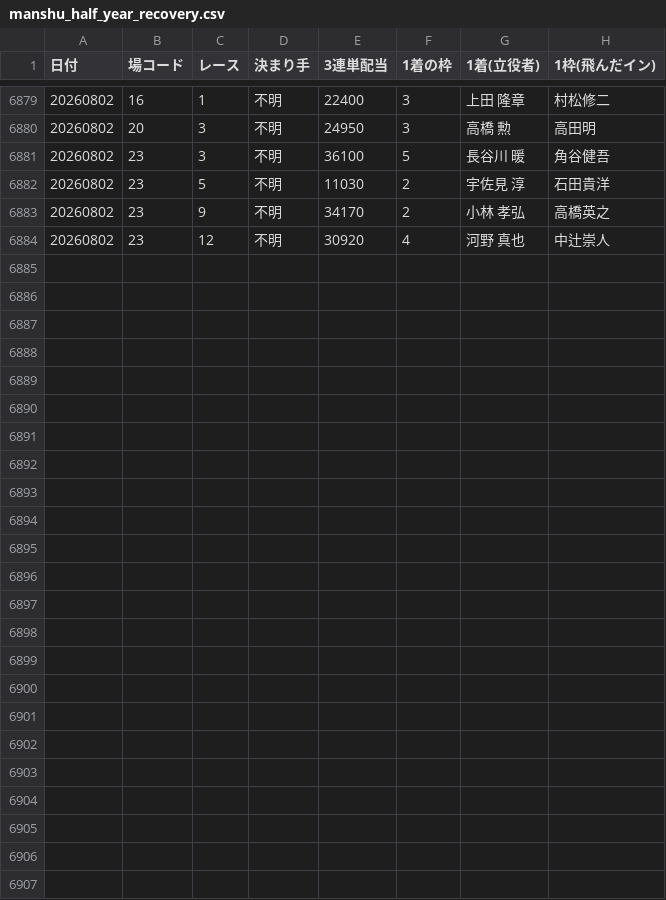
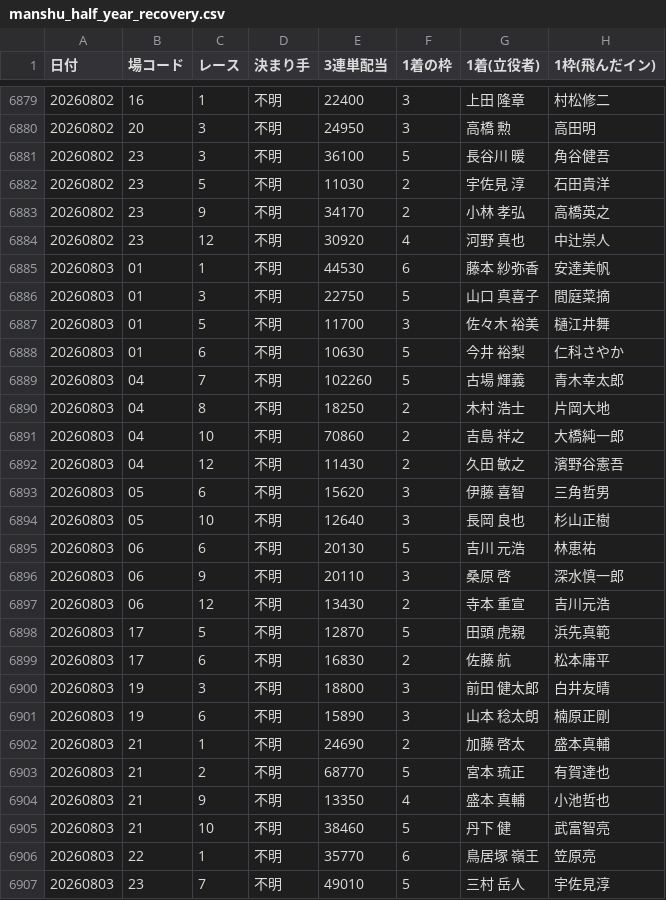
Before and after one commit to takeshikitagawa510-design/boatrace-bot, a CSV file: manshu_half_year_recovery.csv, drawn as a sheet; only a part is shown, gaps mark what is left out; the diff covers the shown part only.

```diff
--- a/manshu_half_year_recovery.csv
+++ b/manshu_half_year_recovery.csv
@@ -6884 +6884,24 @@
 20260802,23,12,不明,30920,4,　河野　　真也,中辻崇人
+20260803,01,1,不明,44530,6,　藤本　紗弥香,安達美帆
+20260803,01,3,不明,22750,5,　山口　真喜子,間庭菜摘
+20260803,01,5,不明,11700,3,　佐々木　裕美,樋江井舞
+20260803,01,6,不明,10630,5,　今井　　裕梨,仁科さやか
+20260803,04,7,不明,102260,5,　古場　　輝義,青木幸太郎
+20260803,04,8,不明,18250,2,　木村　　浩士,片岡大地
+20260803,04,10,不明,70860,2,　吉島　　祥之,大橋純一郎
+20260803,04,12,不明,11430,2,　久田　　敏之,濱野谷憲吾
+20260803,05,6,不明,15620,3,　伊藤　　喜智,三角哲男
+20260803,05,10,不明,12640,3,　長岡　　良也,杉山正樹
+20260803,06,6,不明,20130,5,　吉川　　元浩,林恵祐
+20260803,06,9,不明,20110,3,　桑原　　　啓,深水慎一郎
+20260803,06,12,不明,13430,2,　寺本　　重宣,吉川元浩
+20260803,17,5,不明,12870,5,　田頭　　虎親,浜先真範
+20260803,17,6,不明,16830,2,　佐藤　　　航,松本庸平
+20260803,19,3,不明,18800,3,　前田　健太郎,白井友晴
+20260803,19,6,不明,15890,3,　山本　稔太朗,楠原正剛
+20260803,21,1,不明,24690,2,　加藤　　啓太,盛本真輔
+20260803,21,2,不明,68770,5,　宮本　　琉正,有賀達也
+20260803,21,9,不明,13350,4,　盛本　　真輔,小池哲也
+20260803,21,10,不明,38460,5,　丹下　　　健,武富智亮
+20260803,22,1,不明,35770,6,　鳥居塚　嶺王,笠原亮
+20260803,23,7,不明,49010,5,　三村　　岳人,宇佐見淳
```
Also changed, not shown: 4 edited cells elsewhere in this file, 1 other file.
